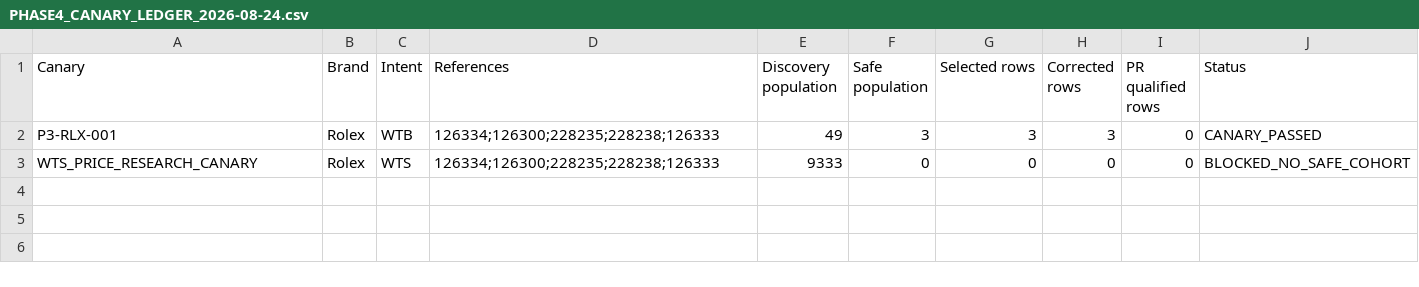
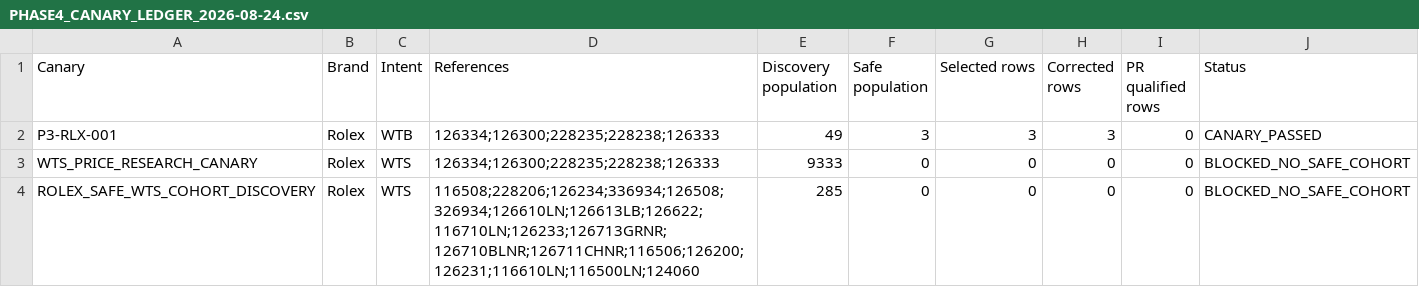
Before and after one commit to Pablodd1/wf, a CSV file: docs/audits/PHASE4_CANARY_LEDGER_2026-08-24.csv, drawn as a sheet.

Commit message:
audit: complete Rolex Phase 4C safe WTS discovery

```diff
--- a/docs/audits/PHASE4_CANARY_LEDGER_2026-08-24.csv
+++ b/docs/audits/PHASE4_CANARY_LEDGER_2026-08-24.csv
@@ -3 +3,2 @@ P3-RLX-001,Rolex,WTB,"126334;126300;228235;228238;126333",49,3,3,3,0,CANARY_PASS
 WTS_PRICE_RESEARCH_CANARY,Rolex,WTS,"126334;126300;228235;228238;126333",9333,0,0,0,0,BLOCKED_NO_SAFE_COHORT
+ROLEX_SAFE_WTS_COHORT_DISCOVERY,Rolex,WTS,"116508;228206;126234;336934;126508;326934;126610LN;126613LB;126622;116710LN;126233;126713GRNR;126710BLNR;126711CHNR;116506;126200;126231;116610LN;116500LN;124060",285,0,0,0,0,BLOCKED_NO_SAFE_COHORT
```
Also changed, not shown: 6 other files.
